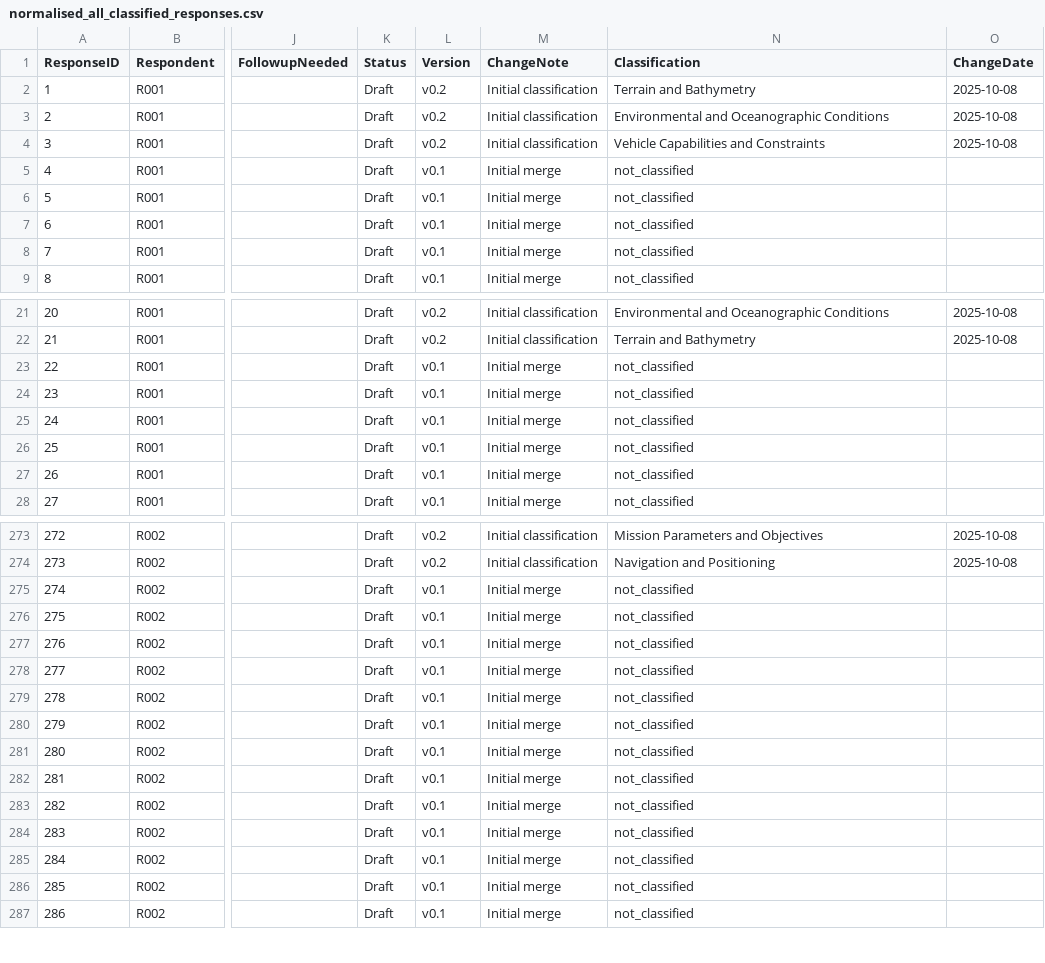
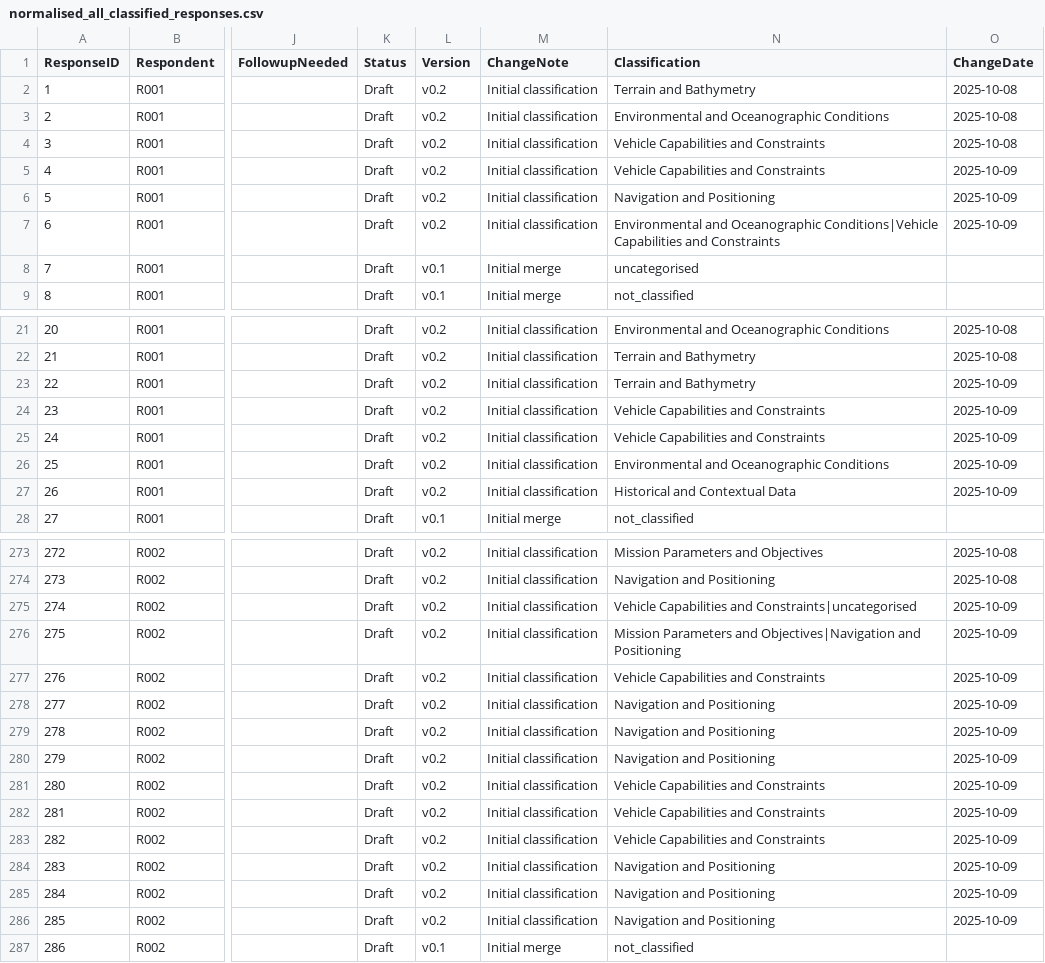
Before and after one commit to andrewhunter2066/uuav_rfi_responses, a CSV file: output/normalised_all_classified_responses.csv, drawn as a sheet; only a part is shown, gaps mark what is left out; the diff covers the shown part only; the diff names each change by its address in the sheet, - before the commit and + after, or states it on an @@ line.

Commit message:
Add Q2 classification schema, taxonomy gap analysis, and updated response classifications
- Introduced `docs/Q2 Classification Schema.md` detailing Q2 response clusters.
- Added `docs/Gap Analysis against initial Taxonomy.md` outlining identified gaps and recommended additions to the taxonomy.
- Updated `output/normalised_all_classified_responses.csv` with refined Q2 response classifications and category alignments.
- Ensured terminology consistency and added classifications for uncategorised Q2 factors where applicable.

```diff
--- a/output/normalised_all_classified_responses.csv
+++ b/output/normalised_all_classified_responses.csv
-L5:L7 (Version): v0.1
+L5:L7 (Version): v0.2
-M5:M7 (ChangeNote): Initial merge
+M5:M7 (ChangeNote): Initial classification
-N5 (Classification): not_classified
+N5 (Classification): Vehicle Capabilities and Constraints
-O5:O7 (ChangeDate): (empty)
+O5:O7 (ChangeDate): 2025-10-09
-N6 (Classification): not_classified
+N6 (Classification): Navigation and Positioning
-N7 (Classification): not_classified
+N7 (Classification): Environmental and Oceanographic Conditions|Vehicle Capabilities and Constraints
-N8 (Classification): not_classified
+N8 (Classification): uncategorised
-L23:L27 (Version): v0.1
+L23:L27 (Version): v0.2
-M23:M27 (ChangeNote): Initial merge
+M23:M27 (ChangeNote): Initial classification
-N23 (Classification): not_classified
+N23 (Classification): Terrain and Bathymetry
-O23:O27 (ChangeDate): (empty)
+O23:O27 (ChangeDate): 2025-10-09
-N24:N25 (Classification): not_classified
+N24:N25 (Classification): Vehicle Capabilities and Constraints
-N26 (Classification): not_classified
+N26 (Classification): Environmental and Oceanographic Conditions
-N27 (Classification): not_classified
+N27 (Classification): Historical and Contextual Data
-L275:L286 (Version): v0.1
+L275:L286 (Version): v0.2
-M275:M286 (ChangeNote): Initial merge
+M275:M286 (ChangeNote): Initial classification
-N275 (Classification): not_classified
+N275 (Classification): Vehicle Capabilities and Constraints|uncategorised
-O275:O286 (ChangeDate): (empty)
+O275:O286 (ChangeDate): 2025-10-09
-N276 (Classification): not_classified
+N276 (Classification): Mission Parameters and Objectives|Navigation and Positioning
-N277 (Classification): not_classified
+N277 (Classification): Vehicle Capabilities and Constraints
-N278:N280 (Classification): not_classified
+N278:N280 (Classification): Navigation and Positioning
-N281:N283 (Classification): not_classified
+N281:N283 (Classification): Vehicle Capabilities and Constraints
-N284:N286 (Classification): not_classified
+N284:N286 (Classification): Navigation and Positioning
```
Also changed, not shown: 113 edited cells elsewhere in this file, 11 other files.
